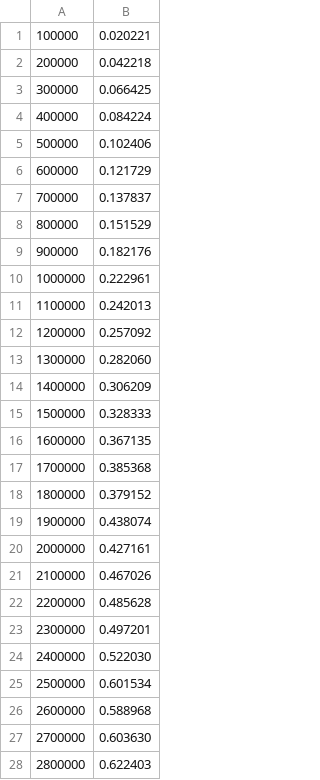
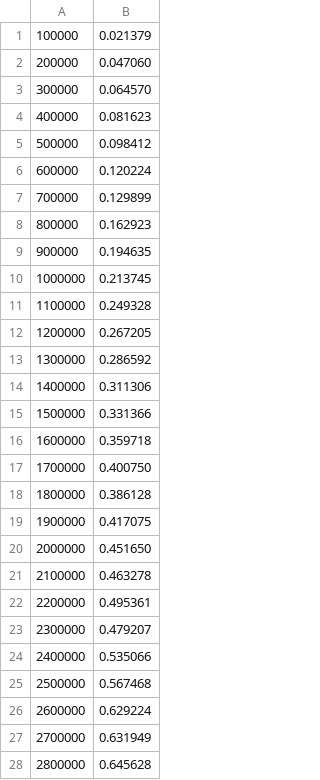
Before and after one commit to pedrofaleiros/codes, a CSV file: estrutura_de_dados/algoritmos/tempos.csv, drawn as a sheet; only a part is shown; the diff covers the shown part only.

Commit message:
quick

```diff
--- a/estrutura_de_dados/algoritmos/tempos.csv
+++ b/estrutura_de_dados/algoritmos/tempos.csv
@@ -1,28 +1,28 @@
-100000;0.020221
-200000;0.042218
-300000;0.066425
-400000;0.084224
-500000;0.102406
-600000;0.121729
-700000;0.137837
-800000;0.151529
-900000;0.182176
-1000000;0.222961
-1100000;0.242013
-1200000;0.257092
-1300000;0.282060
-1400000;0.306209
-1500000;0.328333
-1600000;0.367135
-1700000;0.385368
-1800000;0.379152
-1900000;0.438074
-2000000;0.427161
-2100000;0.467026
-2200000;0.485628
-2300000;0.497201
-2400000;0.522030
-2500000;0.601534
-2600000;0.588968
-2700000;0.603630
-2800000;0.622403
+100000;0.021379
+200000;0.047060
+300000;0.064570
+400000;0.081623
+500000;0.098412
+600000;0.120224
+700000;0.129899
+800000;0.162923
+900000;0.194635
+1000000;0.213745
+1100000;0.249328
+1200000;0.267205
+1300000;0.286592
+1400000;0.311306
+1500000;0.331366
+1600000;0.359718
+1700000;0.400750
+1800000;0.386128
+1900000;0.417075
+2000000;0.451650
+2100000;0.463278
+2200000;0.495361
+2300000;0.479207
+2400000;0.535066
+2500000;0.567468
+2600000;0.629224
+2700000;0.631949
+2800000;0.645628
```
Also changed, not shown: 72 edited cells elsewhere in this file.
